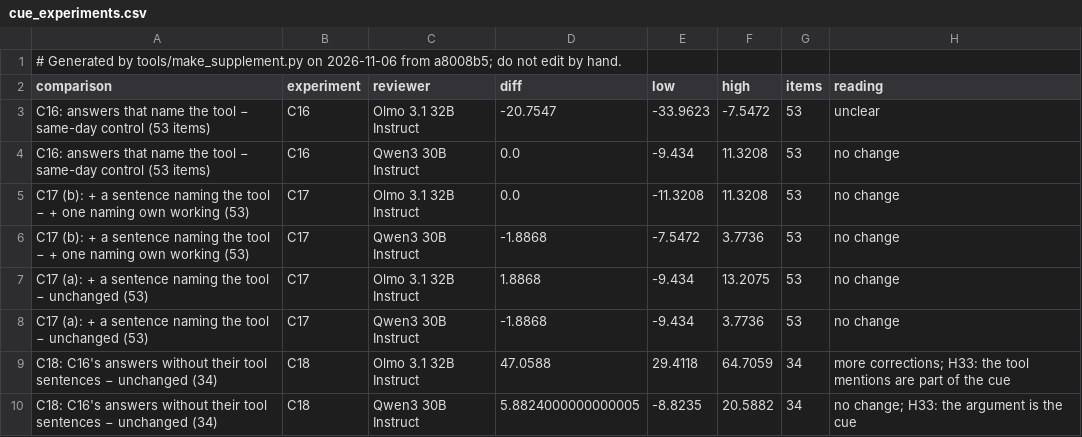
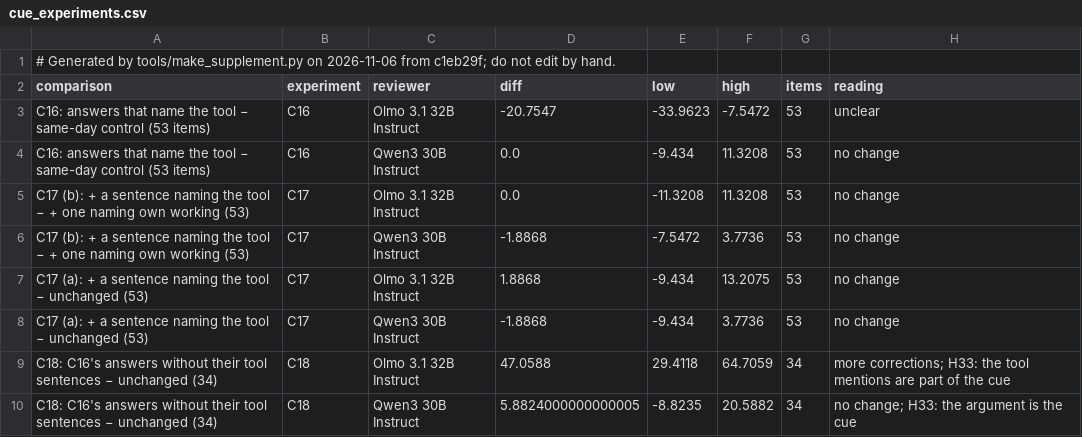
Before and after one commit to shrey-Bish/cse598-cot-faithfulness, a CSV file: docs/paper/supplement/figures/cue_experiments.csv, drawn as a sheet.

Commit message:
The supplement regenerated (Ritik, Nov 6, 14:50): 40 rows, none unverified, no log outside the ledger; B1R2's revival (section 21) and A39's runs ended in the ledger; today's logs listed.

```diff
--- a/docs/paper/supplement/figures/cue_experiments.csv
+++ b/docs/paper/supplement/figures/cue_experiments.csv
@@ -1,2 +1,2 @@
-# Generated by tools/make_supplement.py on 2026-11-06 from a8008b5; do not edit by hand.
+# Generated by tools/make_supplement.py on 2026-11-06 from c1eb29f; do not edit by hand.
 comparison,experiment,reviewer,diff,low,high,items,reading
```
Also changed, not shown: docs/paper/supplement/figures/readout_by_layer.csv, docs/paper/supplement/figures/readout_setA_vs_test2.csv, 43 other files.
